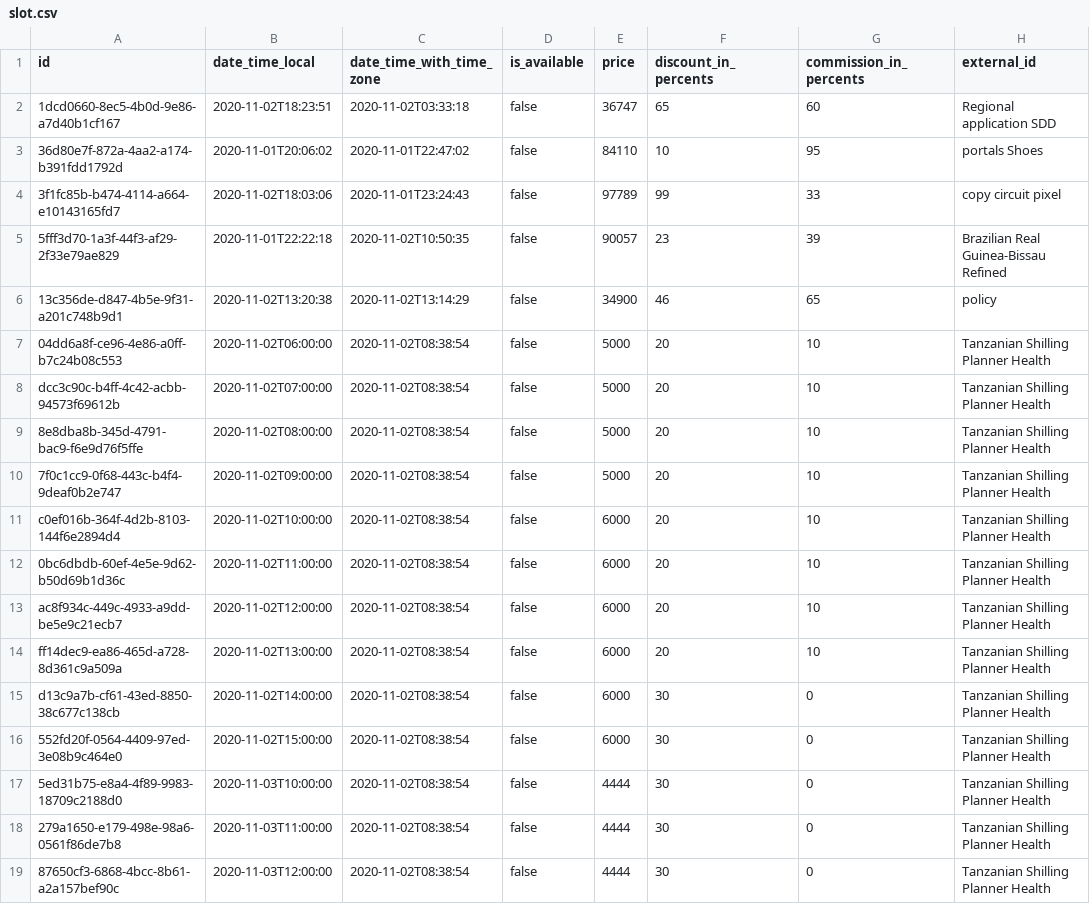
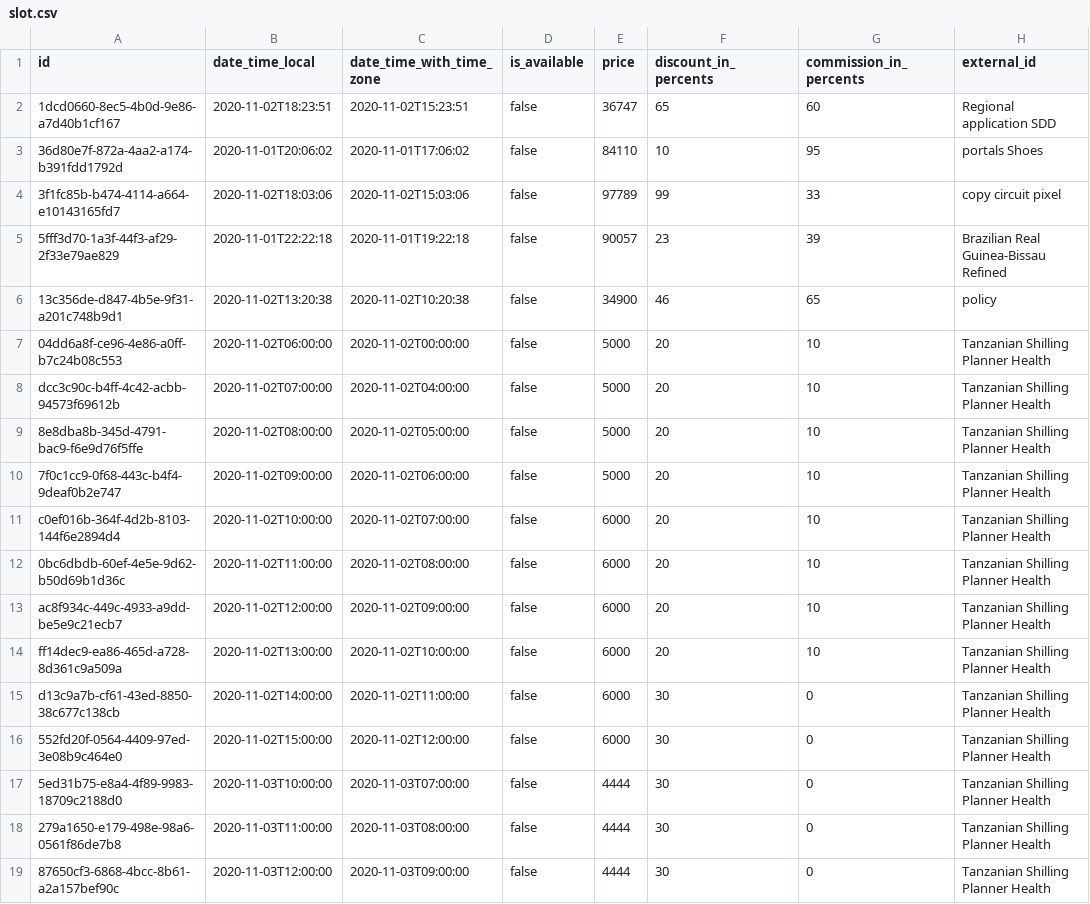
Before and after one commit to iakunin/great-escape-api-monolith, a CSV file: src/main/resources/config/liquibase/fake-data/slot.csv, drawn as a sheet; only a part is shown; the diff names each change by its address in the sheet, - before the commit and + after, or states it on an @@ line.

Commit message:
Adding unique index on slot.date_time_local and slot.date_time_with_time_zone

```diff
--- a/src/main/resources/config/liquibase/fake-data/slot.csv
+++ b/src/main/resources/config/liquibase/fake-data/slot.csv
-C2 (date_time_with_time_zone): 2020-11-02T03:33:18
+C2 (date_time_with_time_zone): 2020-11-02T15:23:51
-C3 (date_time_with_time_zone): 2020-11-01T22:47:02
+C3 (date_time_with_time_zone): 2020-11-01T17:06:02
-C4 (date_time_with_time_zone): 2020-11-01T23:24:43
+C4 (date_time_with_time_zone): 2020-11-02T15:03:06
-C5 (date_time_with_time_zone): 2020-11-02T10:50:35
+C5 (date_time_with_time_zone): 2020-11-01T19:22:18
-C6 (date_time_with_time_zone): 2020-11-02T13:14:29
+C6 (date_time_with_time_zone): 2020-11-02T10:20:38
-C7 (date_time_with_time_zone): 2020-11-02T08:38:54
+C7 (date_time_with_time_zone): 2020-11-02T00:00:00
-C8 (date_time_with_time_zone): 2020-11-02T08:38:54
+C8 (date_time_with_time_zone): 2020-11-02T04:00:00
-C9 (date_time_with_time_zone): 2020-11-02T08:38:54
+C9 (date_time_with_time_zone): 2020-11-02T05:00:00
-C10 (date_time_with_time_zone): 2020-11-02T08:38:54
+C10 (date_time_with_time_zone): 2020-11-02T06:00:00
-C11 (date_time_with_time_zone): 2020-11-02T08:38:54
+C11 (date_time_with_time_zone): 2020-11-02T07:00:00
-C12 (date_time_with_time_zone): 2020-11-02T08:38:54
+C12 (date_time_with_time_zone): 2020-11-02T08:00:00
-C13 (date_time_with_time_zone): 2020-11-02T08:38:54
+C13 (date_time_with_time_zone): 2020-11-02T09:00:00
-C14 (date_time_with_time_zone): 2020-11-02T08:38:54
+C14 (date_time_with_time_zone): 2020-11-02T10:00:00
-C15 (date_time_with_time_zone): 2020-11-02T08:38:54
+C15 (date_time_with_time_zone): 2020-11-02T11:00:00
-C16 (date_time_with_time_zone): 2020-11-02T08:38:54
+C16 (date_time_with_time_zone): 2020-11-02T12:00:00
-C17 (date_time_with_time_zone): 2020-11-02T08:38:54
+C17 (date_time_with_time_zone): 2020-11-03T07:00:00
-C18 (date_time_with_time_zone): 2020-11-02T08:38:54
+C18 (date_time_with_time_zone): 2020-11-03T08:00:00
-C19 (date_time_with_time_zone): 2020-11-02T08:38:54
+C19 (date_time_with_time_zone): 2020-11-03T09:00:00
```
Also changed, not shown: 2 other files.
